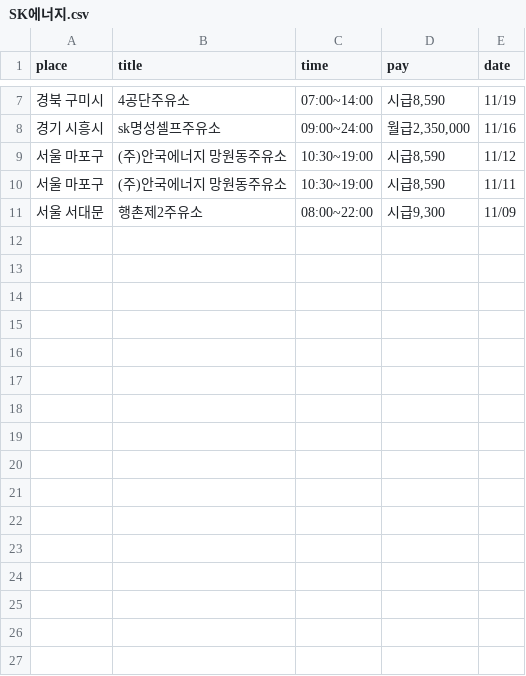
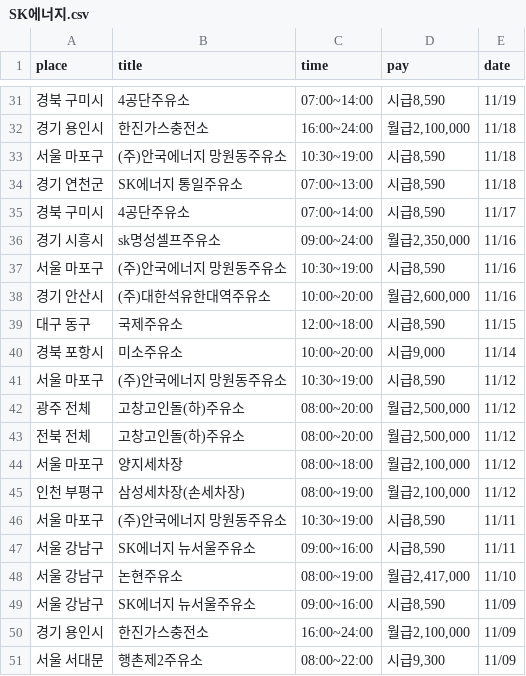
Before and after one commit to sola9191/alba_heaven, a CSV file: SK에너지.csv, drawn as a sheet; only a part is shown, gaps mark what is left out; the diff covers the shown part only.

```diff
--- a/SK에너지.csv
+++ b/SK에너지.csv
@@ -7,5 +31,21 @@ place,title,time,pay,date
 경북 구미시, 4공단주유소,07:00~14:00,"시급8,590",11/19
+경기 용인시, 한진가스충전소,16:00~24:00,"월급2,100,000",11/18
+서울 마포구, (주)안국에너지 망원동주유소,10:30~19:00,"시급8,590",11/18
+경기 연천군, SK에너지 통일주유소,07:00~13:00,"시급8,590",11/18
+경북 구미시, 4공단주유소,07:00~14:00,"시급8,590",11/17
 경기 시흥시, sk명성셀프주유소,09:00~24:00,"월급2,350,000",11/16
+서울 마포구, (주)안국에너지 망원동주유소,10:30~19:00,"시급8,590",11/16
+경기 안산시, (주)대한석유한대역주유소,10:00~20:00,"월급2,600,000",11/16
+대구 동구, 국제주유소,12:00~18:00,"시급8,590",11/15
+경북 포항시, 미소주유소,10:00~20:00,"시급9,000",11/14
 서울 마포구, (주)안국에너지 망원동주유소,10:30~19:00,"시급8,590",11/12
+광주 전체, 고창고인돌(하)주유소,08:00~20:00,"월급2,500,000",11/12
+전북 전체, 고창고인돌(하)주유소,08:00~20:00,"월급2,500,000",11/12
+서울 마포구, 양지세차장,08:00~18:00,"월급2,100,000",11/12
+인천 부평구, 삼성세차장(손세차장),08:00~19:00,"월급2,100,000",11/12
 서울 마포구, (주)안국에너지 망원동주유소,10:30~19:00,"시급8,590",11/11
+서울 강남구, SK에너지 뉴서울주유소,09:00~16:00,"시급8,590",11/11
+서울 강남구, 논현주유소,08:00~19:00,"월급2,417,000",11/10
+서울 강남구, SK에너지 뉴서울주유소,09:00~16:00,"시급8,590",11/09
+경기 용인시, 한진가스충전소,16:00~24:00,"월급2,100,000",11/09
 서울 서대문, 행촌제2주유소,08:00~22:00,"시급9,300",11/09
```
Also changed, not shown: 24 added rows elsewhere in this file, GS25.csv, TGI FRIDAYS.csv, 25 other files.
